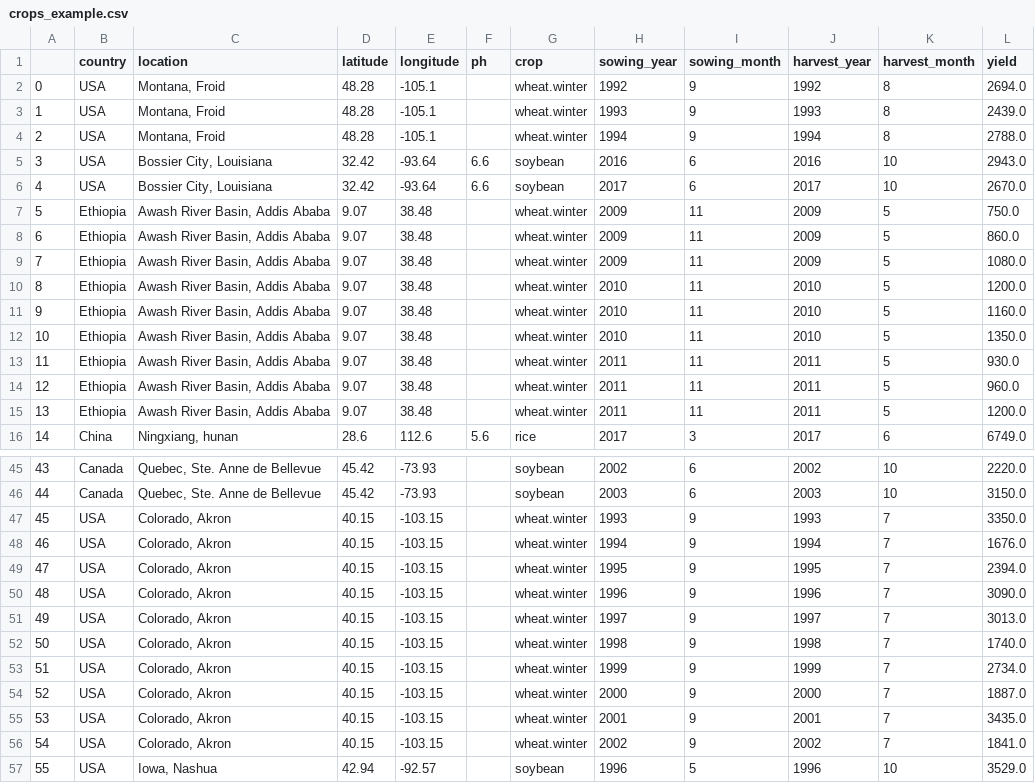
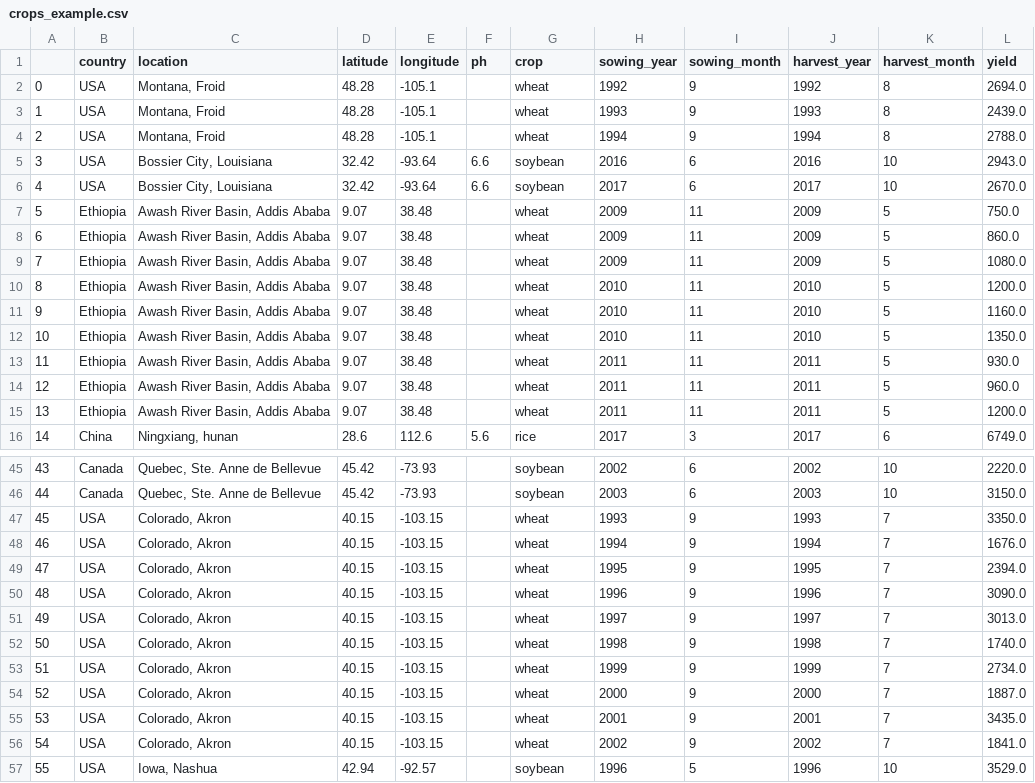
Before and after one commit to PeppeOsmio/tesi, a CSV file: data/crops_example.csv, drawn as a sheet; only a part is shown, gaps mark what is left out; the diff covers the shown part only.

```diff
--- a/data/crops_example.csv
+++ b/data/crops_example.csv
@@ -1,16 +1,16 @@
 ,country,location,latitude,longitude,ph,crop,sowing_year,sowing_month,harvest_year,harvest_month,yield
-0,USA,"Montana, Froid",48.28,-105.1, ,wheat.winter,1992,9,1992,8,2694.0
-1,USA,"Montana, Froid",48.28,-105.1, ,wheat.winter,1993,9,1993,8,2439.0
-2,USA,"Montana, Froid",48.28,-105.1, ,wheat.winter,1994,9,1994,8,2788.0
+0,USA,"Montana, Froid",48.28,-105.1, ,wheat,1992,9,1992,8,2694.0
+1,USA,"Montana, Froid",48.28,-105.1, ,wheat,1993,9,1993,8,2439.0
+2,USA,"Montana, Froid",48.28,-105.1, ,wheat,1994,9,1994,8,2788.0
 3,USA,"Bossier City, Louisiana",32.42,-93.64,6.6,soybean,2016,6,2016,10,2943.0
 4,USA,"Bossier City, Louisiana",32.42,-93.64,6.6,soybean,2017,6,2017,10,2670.0
-5,Ethiopia,"Awash River Basin, Addis Ababa",9.07,38.48,,wheat.winter,2009,11,2009,5,750.0
-6,Ethiopia,"Awash River Basin, Addis Ababa",9.07,38.48,,wheat.winter,2009,11,2009,5,860.0
-7,Ethiopia,"Awash River Basin, Addis Ababa",9.07,38.48,,wheat.winter,2009,11,2009,5,1080.0
-8,Ethiopia,"Awash River Basin, Addis Ababa",9.07,38.48,,wheat.winter,2010,11,2010,5,1200.0
-9,Ethiopia,"Awash River Basin, Addis Ababa",9.07,38.48,,wheat.winter,2010,11,2010,5,1160.0
-10,Ethiopia,"Awash River Basin, Addis Ababa",9.07,38.48,,wheat.winter,2010,11,2010,5,1350.0
-11,Ethiopia,"Awash River Basin, Addis Ababa",9.07,38.48,,wheat.winter,2011,11,2011,5,930.0
-12,Ethiopia,"Awash River Basin, Addis Ababa",9.07,38.48,,wheat.winter,2011,11,2011,5,960.0
-13,Ethiopia,"Awash River Basin, Addis Ababa",9.07,38.48,,wheat.winter,2011,11,2011,5,1200.0
+5,Ethiopia,"Awash River Basin, Addis Ababa",9.07,38.48,,wheat,2009,11,2009,5,750.0
+6,Ethiopia,"Awash River Basin, Addis Ababa",9.07,38.48,,wheat,2009,11,2009,5,860.0
+7,Ethiopia,"Awash River Basin, Addis Ababa",9.07,38.48,,wheat,2009,11,2009,5,1080.0
+8,Ethiopia,"Awash River Basin, Addis Ababa",9.07,38.48,,wheat,2010,11,2010,5,1200.0
+9,Ethiopia,"Awash River Basin, Addis Ababa",9.07,38.48,,wheat,2010,11,2010,5,1160.0
+10,Ethiopia,"Awash River Basin, Addis Ababa",9.07,38.48,,wheat,2010,11,2010,5,1350.0
+11,Ethiopia,"Awash River Basin, Addis Ababa",9.07,38.48,,wheat,2011,11,2011,5,930.0
+12,Ethiopia,"Awash River Basin, Addis Ababa",9.07,38.48,,wheat,2011,11,2011,5,960.0
+13,Ethiopia,"Awash River Basin, Addis Ababa",9.07,38.48,,wheat,2011,11,2011,5,1200.0
 14,China,"Ningxiang, hunan",28.6,112.6,5.6,rice,2017,3,2017,6,6749.0
@@ -46,12 +46,12 @@
 44,Canada,"Quebec, Ste. Anne de Bellevue",45.42,-73.93, ,soybean,2003,6,2003,10,3150.0
-45,USA,"Colorado, Akron",40.15,-103.15, ,wheat.winter,1993,9,1993,7,3350.0
-46,USA,"Colorado, Akron",40.15,-103.15, ,wheat.winter,1994,9,1994,7,1676.0
-47,USA,"Colorado, Akron",40.15,-103.15, ,wheat.winter,1995,9,1995,7,2394.0
-48,USA,"Colorado, Akron",40.15,-103.15, ,wheat.winter,1996,9,1996,7,3090.0
-49,USA,"Colorado, Akron",40.15,-103.15, ,wheat.winter,1997,9,1997,7,3013.0
-50,USA,"Colorado, Akron",40.15,-103.15, ,wheat.winter,1998,9,1998,7,1740.0
-51,USA,"Colorado, Akron",40.15,-103.15, ,wheat.winter,1999,9,1999,7,2734.0
-52,USA,"Colorado, Akron",40.15,-103.15, ,wheat.winter,2000,9,2000,7,1887.0
-53,USA,"Colorado, Akron",40.15,-103.15, ,wheat.winter,2001,9,2001,7,3435.0
-54,USA,"Colorado, Akron",40.15,-103.15, ,wheat.winter,2002,9,2002,7,1841.0
+45,USA,"Colorado, Akron",40.15,-103.15, ,wheat,1993,9,1993,7,3350.0
+46,USA,"Colorado, Akron",40.15,-103.15, ,wheat,1994,9,1994,7,1676.0
+47,USA,"Colorado, Akron",40.15,-103.15, ,wheat,1995,9,1995,7,2394.0
+48,USA,"Colorado, Akron",40.15,-103.15, ,wheat,1996,9,1996,7,3090.0
+49,USA,"Colorado, Akron",40.15,-103.15, ,wheat,1997,9,1997,7,3013.0
+50,USA,"Colorado, Akron",40.15,-103.15, ,wheat,1998,9,1998,7,1740.0
+51,USA,"Colorado, Akron",40.15,-103.15, ,wheat,1999,9,1999,7,2734.0
+52,USA,"Colorado, Akron",40.15,-103.15, ,wheat,2000,9,2000,7,1887.0
+53,USA,"Colorado, Akron",40.15,-103.15, ,wheat,2001,9,2001,7,3435.0
+54,USA,"Colorado, Akron",40.15,-103.15, ,wheat,2002,9,2002,7,1841.0
 55,USA,"Iowa, Nashua",42.94,-92.57, ,soybean,1996,5,1996,10,3529.0
```
Also changed, not shown: 42 edited cells elsewhere in this file, 10 other files.
